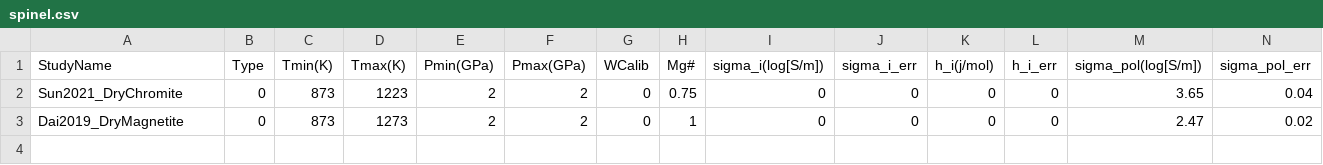
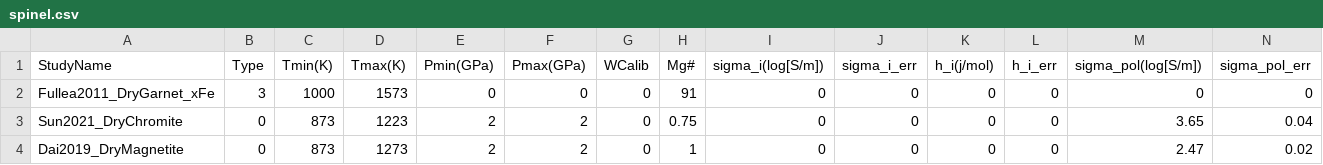
Before and after one commit to sinanozaydin/pide, a CSV file: pide/pide_src/cond_models/minerals/spinel.csv, drawn as a sheet; only a part is shown; rows hold the shown columns only; the diff names each change by its address in the sheet, - before the commit and + after, or states it on an @@ line.

```diff
--- a/pide/pide_src/cond_models/minerals/spinel.csv
+++ b/pide/pide_src/cond_models/minerals/spinel.csv
+row 2: Fullea2011_DryGarnet_xFe | 3 | 1000 | 1573 | 0 | 0 | 0 | 91 | 0 | 0 | 0 | 0 | 0 | 0
```
Also changed, not shown: 8 other files.
